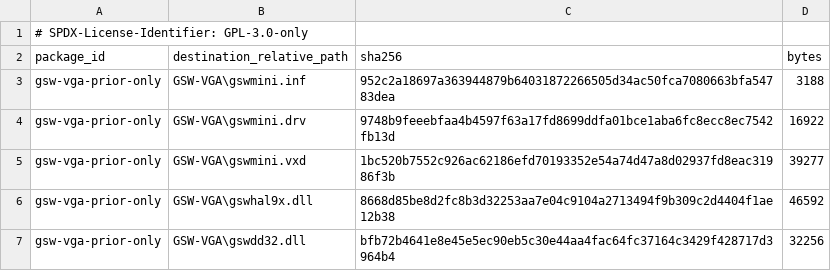
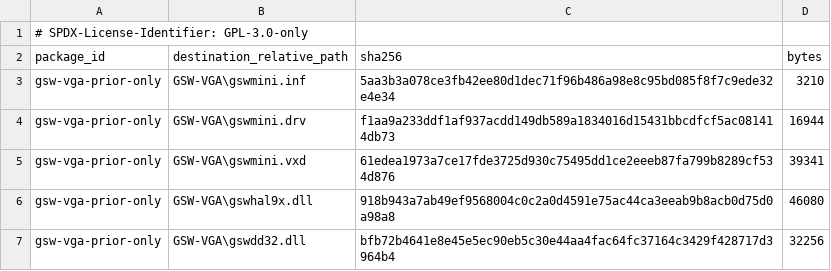
Before and after one commit to Retvrn99/RETVRN99, a TSV file: drivers/win98/gsw-vga-prior-only-manifest.tsv, drawn as a sheet.

```diff
--- a/drivers/win98/gsw-vga-prior-only-manifest.tsv
+++ b/drivers/win98/gsw-vga-prior-only-manifest.tsv
@@ -2,6 +2,6 @@
 package_id	destination_relative_path	sha256	bytes
-gsw-vga-prior-only	GSW-VGA\gswmini.inf	952c2a18697a363944879b64031872266505d34ac50fca7080663bfa54783dea	3188
-gsw-vga-prior-only	GSW-VGA\gswmini.drv	9748b9feeebfaa4b4597f63a17fd8699ddfa01bce1aba6fc8ecc8ec7542fb13d	16922
-gsw-vga-prior-only	GSW-VGA\gswmini.vxd	1bc520b7552c926ac62186efd70193352e54a74d47a8d02937fd8eac31986f3b	39277
-gsw-vga-prior-only	GSW-VGA\gswhal9x.dll	8668d85be8d2fc8b3d32253aa7e04c9104a2713494f9b309c2d4404f1ae12b38	46592
+gsw-vga-prior-only	GSW-VGA\gswmini.inf	5aa3b3a078ce3fb42ee80d1dec71f96b486a98e8c95bd085f8f7c9ede32e4e34	3210
+gsw-vga-prior-only	GSW-VGA\gswmini.drv	f1aa9a233ddf1af937acdd149db589a1834016d15431bbcdfcf5ac081414db73	16944
+gsw-vga-prior-only	GSW-VGA\gswmini.vxd	61edea1973a7ce17fde3725d930c75495dd1ce2eeeb87fa799b8289cf534d876	39341
+gsw-vga-prior-only	GSW-VGA\gswhal9x.dll	918b943a7ab49ef9568004c0c2a0d4591e75ac44ca3eeab9b8acb0d75d0a98a8	46080
 gsw-vga-prior-only	GSW-VGA\gswdd32.dll	bfb72b4641e8e45e5ec90eb5c30e44aa4fac64fc37164c3429f428717d3964b4	32256
```
Also changed, not shown: drivers/win98/payload-manifest.schema.tsv, 15 other files.
